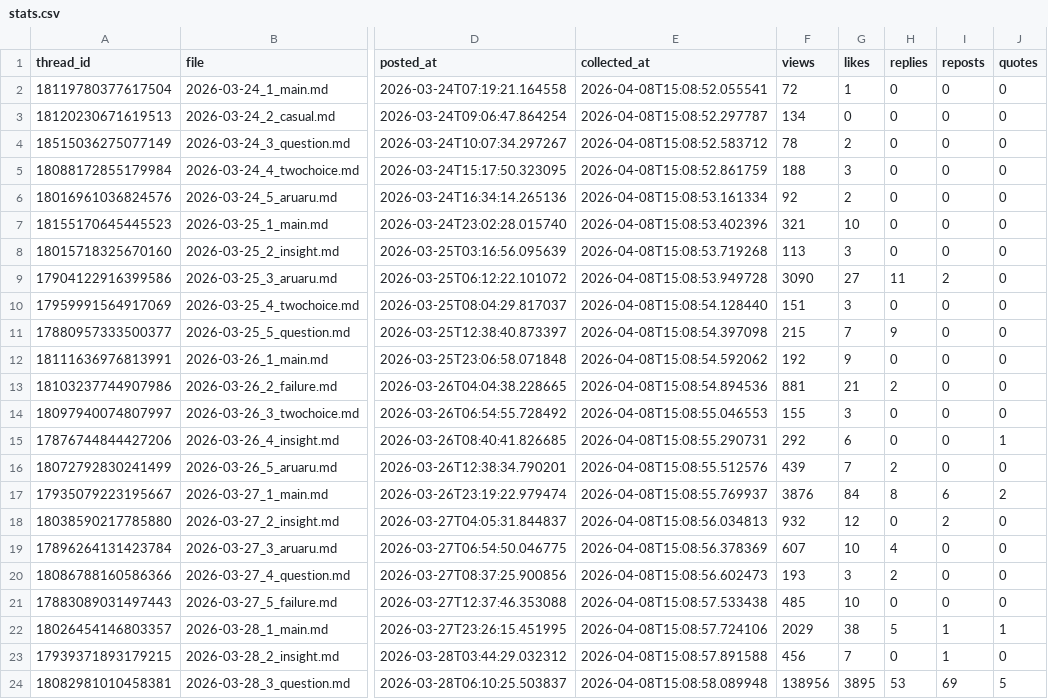
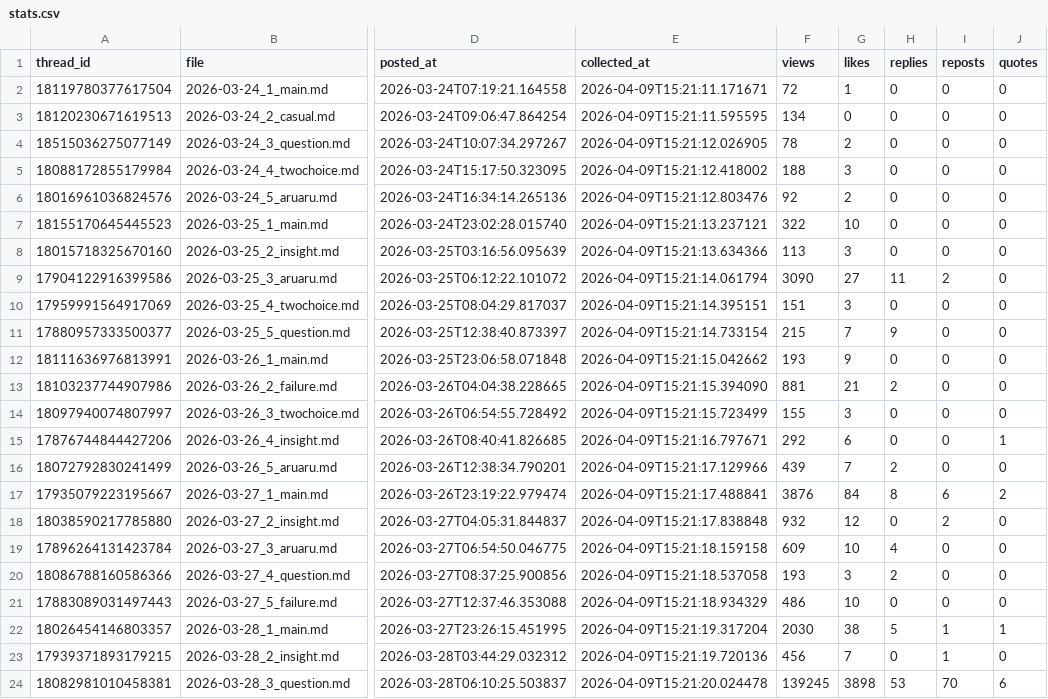
Before and after one commit to ronginooth/threads-automation, a CSV file: data/ronginooth_ai/stats.csv, drawn as a sheet; only a part is shown, gaps mark what is left out; the diff covers the shown part only; the diff names each change by its address in the sheet, - before the commit and + after, or states it on an @@ line.

```diff
--- a/data/ronginooth_ai/stats.csv
+++ b/data/ronginooth_ai/stats.csv
-E2 (collected_at): 2026-04-08T15:08:52.055541
+E2 (collected_at): 2026-04-09T15:21:11.171671
-E3 (collected_at): 2026-04-08T15:08:52.297787
+E3 (collected_at): 2026-04-09T15:21:11.595595
-E4 (collected_at): 2026-04-08T15:08:52.583712
+E4 (collected_at): 2026-04-09T15:21:12.026905
-E5 (collected_at): 2026-04-08T15:08:52.861759
+E5 (collected_at): 2026-04-09T15:21:12.418002
-E6 (collected_at): 2026-04-08T15:08:53.161334
+E6 (collected_at): 2026-04-09T15:21:12.803476
-E7 (collected_at): 2026-04-08T15:08:53.402396
+E7 (collected_at): 2026-04-09T15:21:13.237121
-F7 (views): 321
+F7 (views): 322
-E8 (collected_at): 2026-04-08T15:08:53.719268
+E8 (collected_at): 2026-04-09T15:21:13.634366
-E9 (collected_at): 2026-04-08T15:08:53.949728
+E9 (collected_at): 2026-04-09T15:21:14.061794
-E10 (collected_at): 2026-04-08T15:08:54.128440
+E10 (collected_at): 2026-04-09T15:21:14.395151
-E11 (collected_at): 2026-04-08T15:08:54.397098
+E11 (collected_at): 2026-04-09T15:21:14.733154
-E12 (collected_at): 2026-04-08T15:08:54.592062
+E12 (collected_at): 2026-04-09T15:21:15.042662
-F12 (views): 192
+F12 (views): 193
-E13 (collected_at): 2026-04-08T15:08:54.894536
+E13 (collected_at): 2026-04-09T15:21:15.394090
-E14 (collected_at): 2026-04-08T15:08:55.046553
+E14 (collected_at): 2026-04-09T15:21:15.723499
-E15 (collected_at): 2026-04-08T15:08:55.290731
+E15 (collected_at): 2026-04-09T15:21:16.797671
-E16 (collected_at): 2026-04-08T15:08:55.512576
+E16 (collected_at): 2026-04-09T15:21:17.129966
-E17 (collected_at): 2026-04-08T15:08:55.769937
+E17 (collected_at): 2026-04-09T15:21:17.488841
-E18 (collected_at): 2026-04-08T15:08:56.034813
+E18 (collected_at): 2026-04-09T15:21:17.838848
-E19 (collected_at): 2026-04-08T15:08:56.378369
+E19 (collected_at): 2026-04-09T15:21:18.159158
-F19 (views): 607
+F19 (views): 609
-E20 (collected_at): 2026-04-08T15:08:56.602473
+E20 (collected_at): 2026-04-09T15:21:18.537058
-E21 (collected_at): 2026-04-08T15:08:57.533438
+E21 (collected_at): 2026-04-09T15:21:18.934329
-F21 (views): 485
+F21 (views): 486
-E22 (collected_at): 2026-04-08T15:08:57.724106
+E22 (collected_at): 2026-04-09T15:21:19.317204
-F22 (views): 2029
+F22 (views): 2030
-E23 (collected_at): 2026-04-08T15:08:57.891588
+E23 (collected_at): 2026-04-09T15:21:19.720136
-E24 (collected_at): 2026-04-08T15:08:58.089948
+E24 (collected_at): 2026-04-09T15:21:20.024478
-F24 (views): 138956
+F24 (views): 139245
-G24 (likes): 3895
+G24 (likes): 3898
-I24 (reposts): 69
+I24 (reposts): 70
-J24 (quotes): 5
+J24 (quotes): 6
```
Also changed, not shown: 5 added rows and 105 edited cells elsewhere in this file, data/ronginooth_ai/account_insights.csv, 1 other file.
